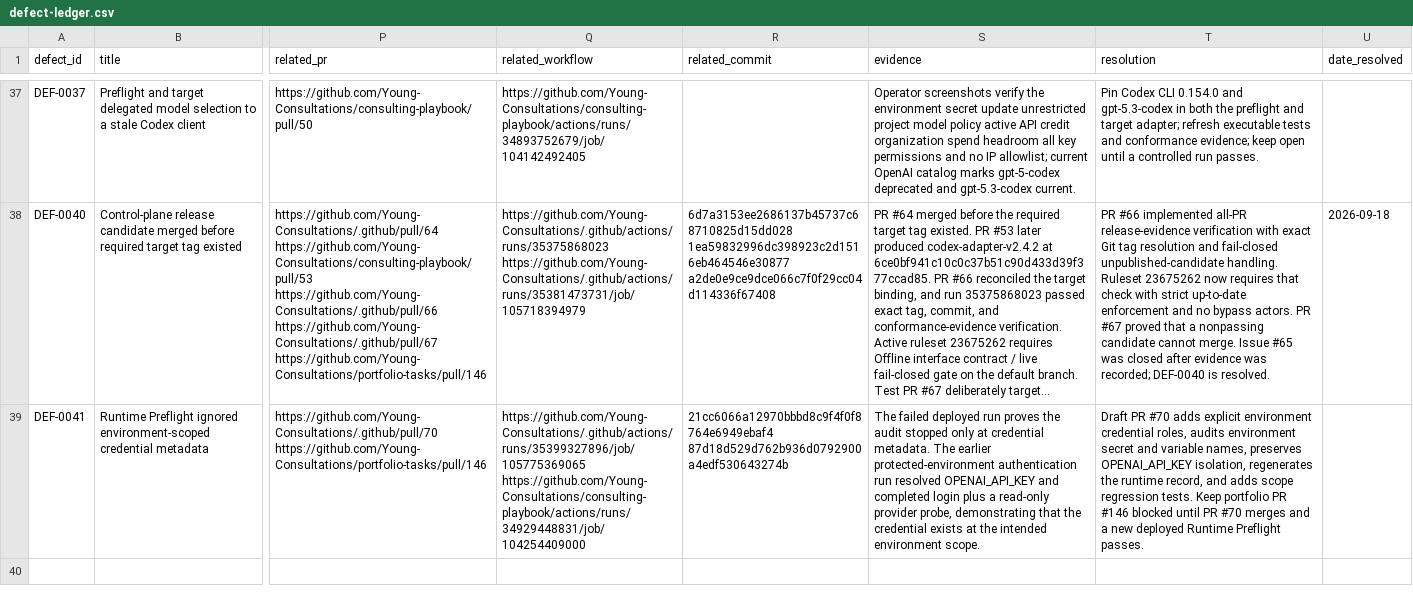
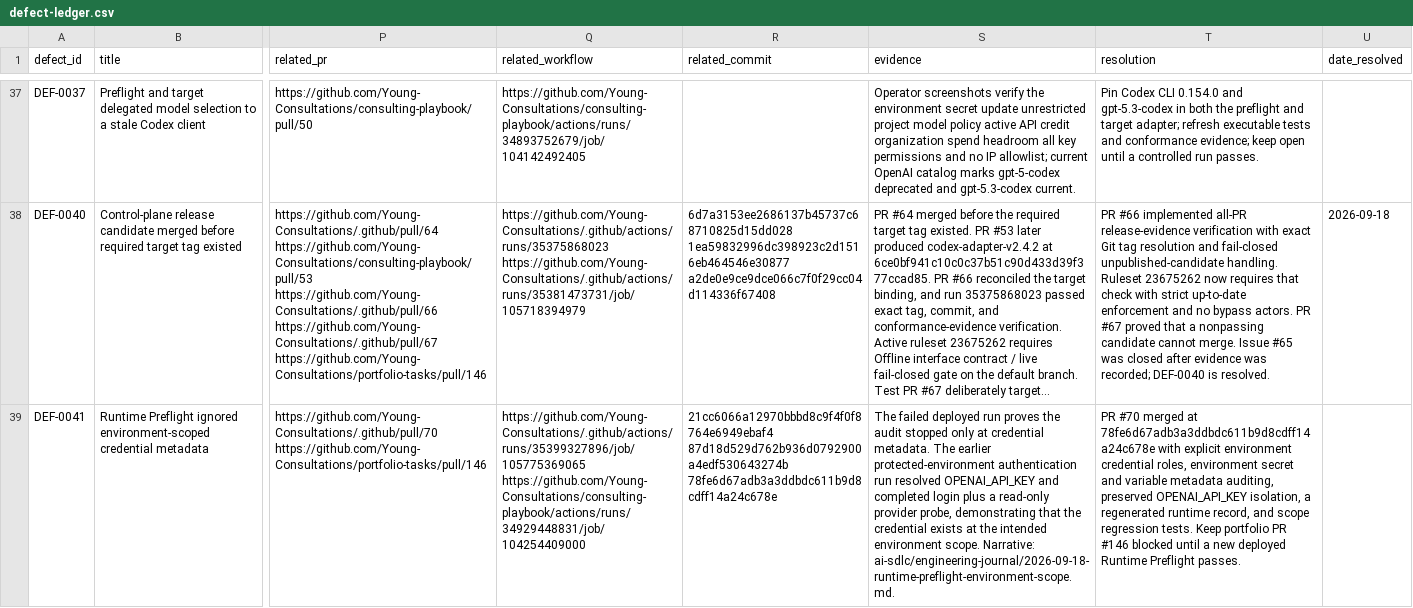
Before and after one commit to Young-Consultations/consulting-playbook, a CSV file: ai-sdlc/defects/defect-ledger.csv, drawn as a sheet; only a part is shown, gaps mark what is left out; long unchanged cells end in …; the diff names each change by its address in the sheet, - before the commit and + after, or states it on an @@ line.

Commit message:
docs: address DEF-0041 review and merged repair state

```diff
--- a/ai-sdlc/defects/defect-ledger.csv
+++ b/ai-sdlc/defects/defect-ledger.csv
-R39 (related_commit): 21cc6066a12970bbbd8c9f4f0f8764e6949ebaf4 87d18d529d762b936d0792900a4edf530643274b
+R39 (related_commit): 21cc6066a12970bbbd8c9f4f0f8764e6949ebaf4 87d18d529d762b936d0792900a4edf530643274b 78fe6d67adb3a3ddbdc611b9d8cdff14a24c678e
-S39 (evidence): …environment scope.
+S39 (evidence): …environment scope. Narrative: ai-sdlc/engineering-journal/2026-09-18-runtime-preflight-environment-scope.md.
-T39 (resolution): Draft PR #70 adds explicit environment credential roles, audits environment secret and variable names, preserves OPENAI_API_KEY isolation, regenerates the runtime record, and adds scope regression tests. Keep portfolio PR #146 blocked until PR #70 merges and a new…
+T39 (resolution): PR #70 merged at 78fe6d67adb3a3ddbdc611b9d8cdff14a24c678e with explicit environment credential roles, environment secret and variable metadata auditing, preserved OPENAI_API_KEY isolation, a regenerated runtime record, and scope regression tests. Keep portfolio PR #146 blocked until a new…
```
Also changed, not shown: 1 other file.
